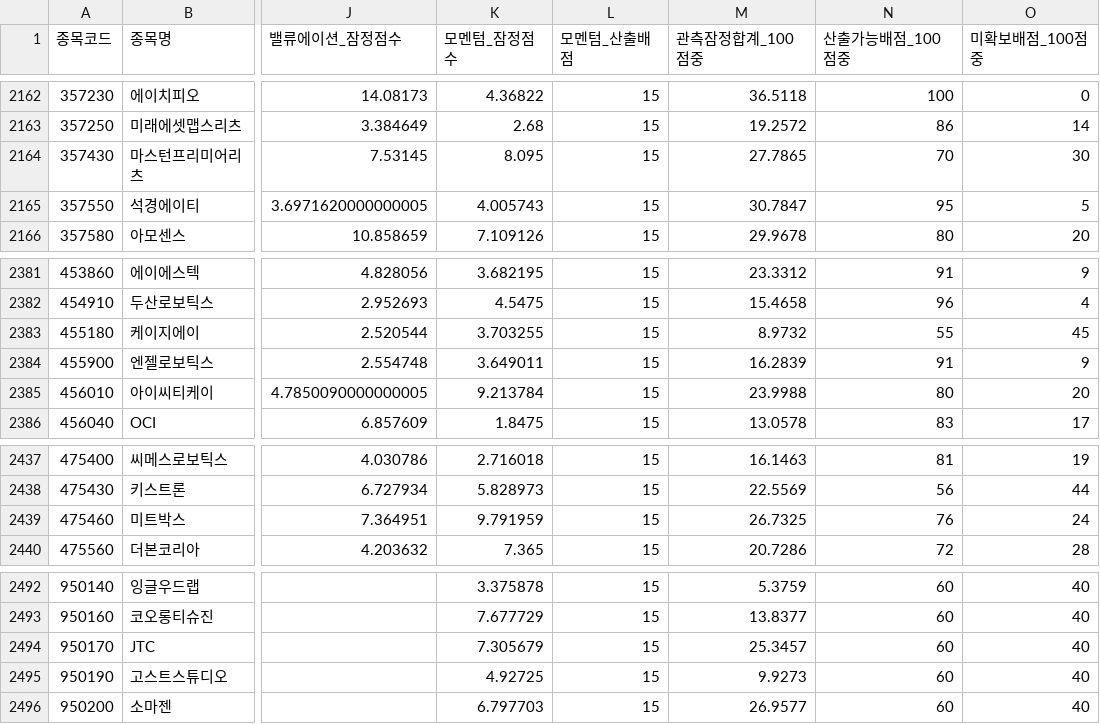
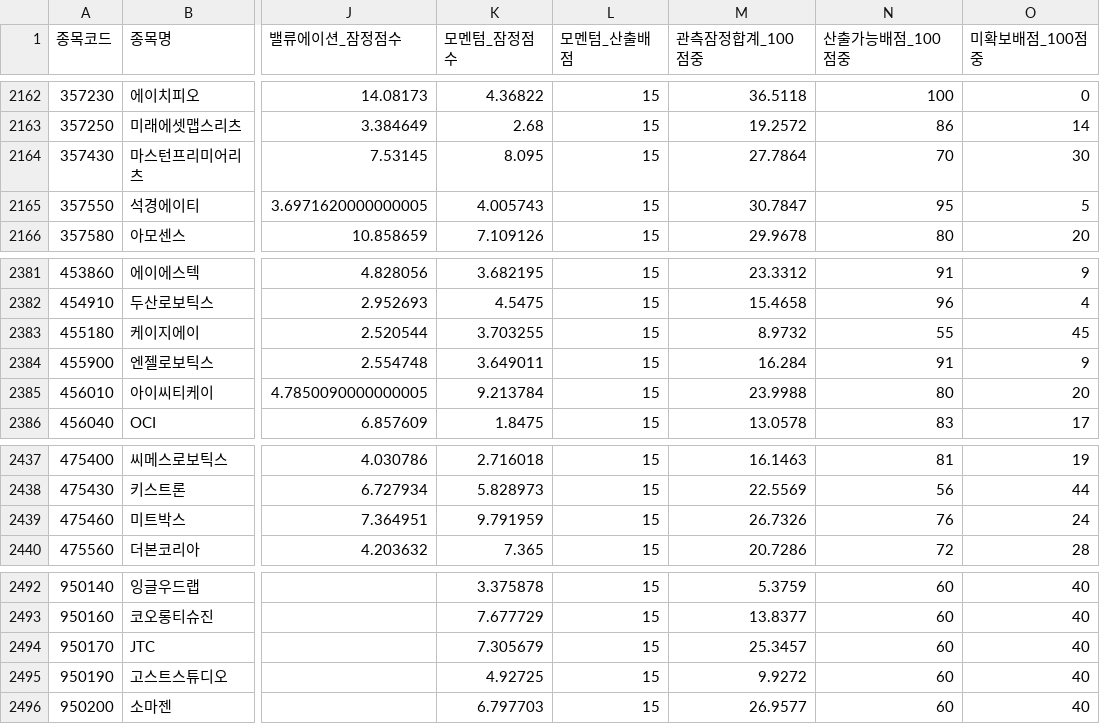
Before and after one commit to ykvic1/korean-stock-screener, a CSV file: docs/v3-current-observed-all-listed.csv, drawn as a sheet; only a part is shown, gaps mark what is left out; the diff covers the shown part only; the diff names each change by its address in the sheet, - before the commit and + after, or states it on an @@ line.

```diff
--- a/docs/v3-current-observed-all-listed.csv
+++ b/docs/v3-current-observed-all-listed.csv
-M2164 (관측잠정합계_100점중): 27.7865
+M2164 (관측잠정합계_100점중): 27.7864
-M2384 (관측잠정합계_100점중): 16.2839
+M2384 (관측잠정합계_100점중): 16.284
-M2439 (관측잠정합계_100점중): 26.7325
+M2439 (관측잠정합계_100점중): 26.7326
-M2495 (관측잠정합계_100점중): 9.9273
+M2495 (관측잠정합계_100점중): 9.9272
```
Also changed, not shown: 5 edited cells elsewhere in this file, 4 other files.
